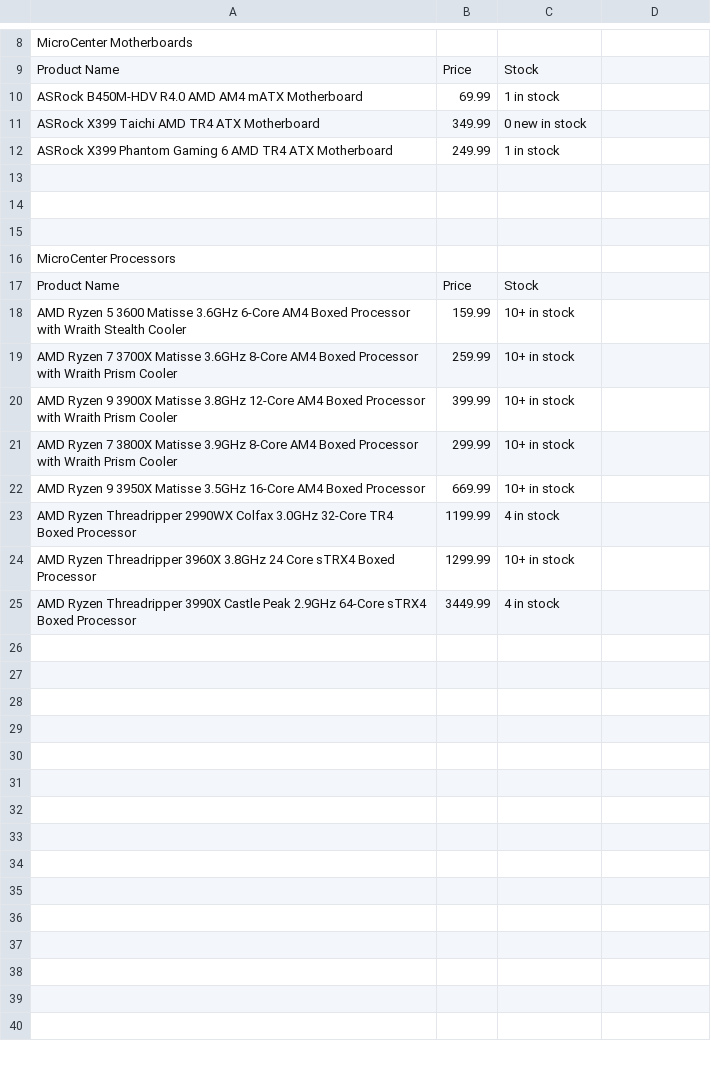
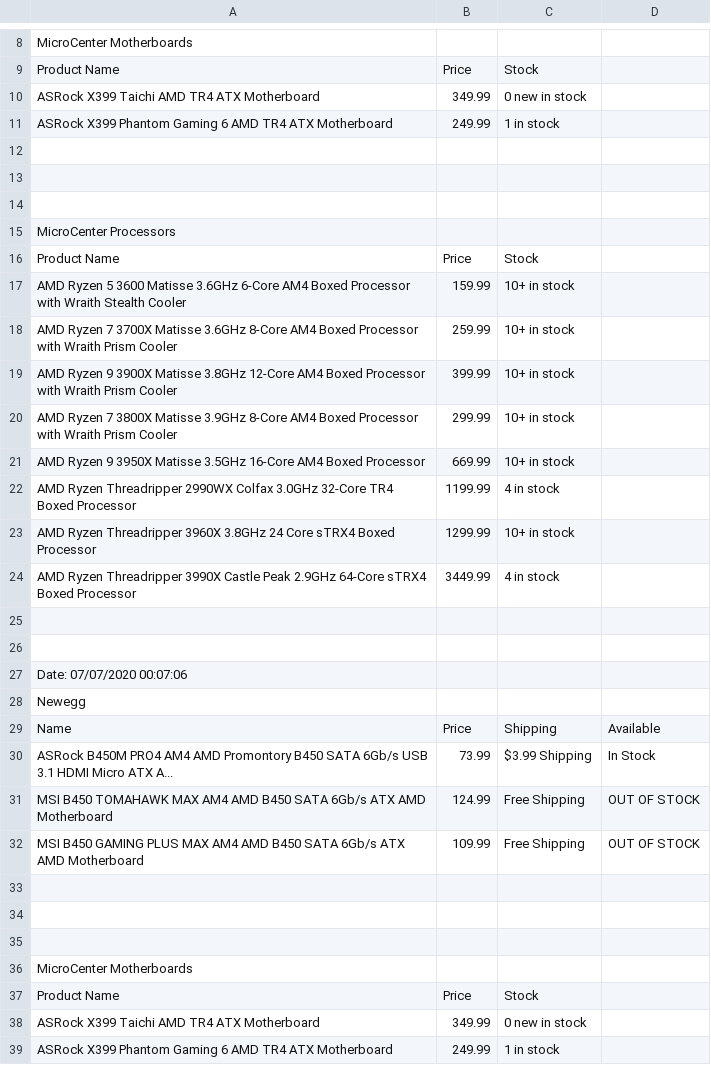
Before and after one commit to PhillipChn/PriceScraping, a CSV file: products.csv, drawn as a sheet; only a part is shown, gaps mark what is left out; the shorter side is filled out with more unchanged rows; addresses are those after the commit; the diff names each change by its address in the sheet, - before the commit and + after, or states it on an @@ line.

Commit message:
Fixed Error Displaying Wrong Product & Now Appends to CSV

```diff
--- a/products.csv
+++ b/products.csv
+row 10: ASRock X399 Taichi AMD TR4 ATX Motherboard | 349.99 | 0 new in stock
+row 11: ASRock X399 Phantom Gaming 6 AMD TR4 ATX Motherboard | 249.99 | 1 in stock
-row 12: ASRock B450M-HDV R4.0 AMD AM4 mATX Motherboard | 69.99 | 1 in stock
+row 12: (empty)
+row 13: (empty)
+row 14: (empty)
+row 15: MicroCenter Processors
+row 16: Product Name | Price | Stock
+row 17: AMD Ryzen 5 3600 Matisse 3.6GHz 6-Core AM4 Boxed Processor with Wraith Stealth Cooler | 159.99 | 10+ in stock
+row 18: AMD Ryzen 7 3700X Matisse 3.6GHz 8-Core AM4 Boxed Processor with Wraith Prism Cooler | 259.99 | 10+ in stock
+row 19: AMD Ryzen 9 3900X Matisse 3.8GHz 12-Core AM4 Boxed Processor with Wraith Prism Cooler | 399.99 | 10+ in stock
+row 20: AMD Ryzen 7 3800X Matisse 3.9GHz 8-Core AM4 Boxed Processor with Wraith Prism Cooler | 299.99 | 10+ in stock
+row 21: AMD Ryzen 9 3950X Matisse 3.5GHz 16-Core AM4 Boxed Processor | 669.99 | 10+ in stock
+row 22: AMD Ryzen Threadripper 2990WX Colfax 3.0GHz 32-Core TR4 Boxed Processor | 1199.99 | 4 in stock
+row 23: AMD Ryzen Threadripper 3960X 3.8GHz 24 Core sTRX4 Boxed Processor | 1299.99 | 10+ in stock
+row 24: AMD Ryzen Threadripper 3990X Castle Peak 2.9GHz 64-Core sTRX4 Boxed Processor | 3449.99 | 4 in stock
+row 25: (empty)
+row 26: (empty)
+row 27: Date: 07/07/2020 00:07:06
+row 28: Newegg
+row 29: Name | Price | Shipping | Available
+row 30: ASRock B450M PRO4 AM4 AMD Promontory B450 SATA 6Gb/s USB 3.1 HDMI Micro ATX A... | 73.99 | $3.99 Shipping | In Stock
+row 31: MSI B450 TOMAHAWK MAX AM4 AMD B450 SATA 6Gb/s ATX AMD Motherboard | 124.99 | Free Shipping | OUT OF STOCK
+row 32: MSI B450 GAMING PLUS MAX AM4 AMD B450 SATA 6Gb/s ATX AMD Motherboard | 109.99 | Free Shipping | OUT OF STOCK
+row 33: (empty)
+row 34: (empty)
+row 35: (empty)
+row 36: MicroCenter Motherboards
+row 37: Product Name | Price | Stock
```
Also changed, not shown: 1 other file.
